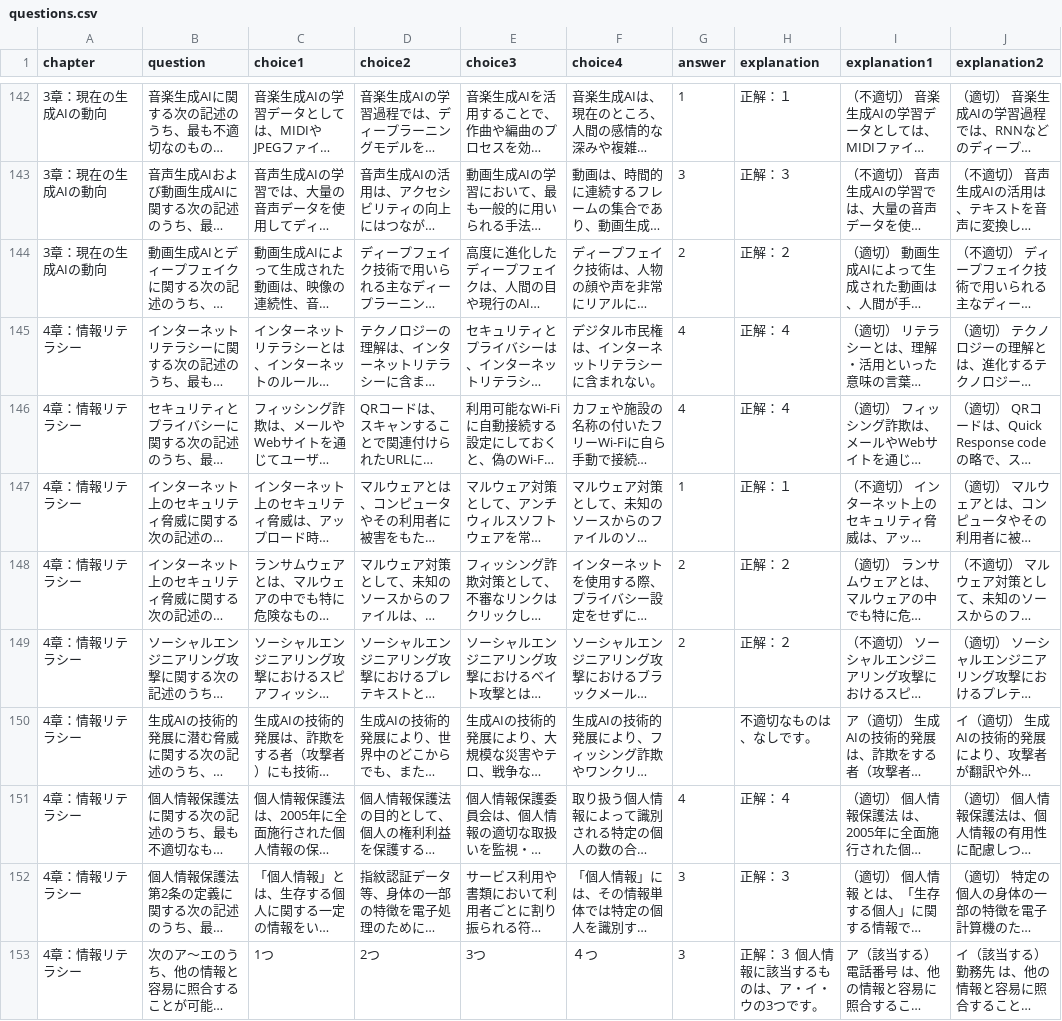
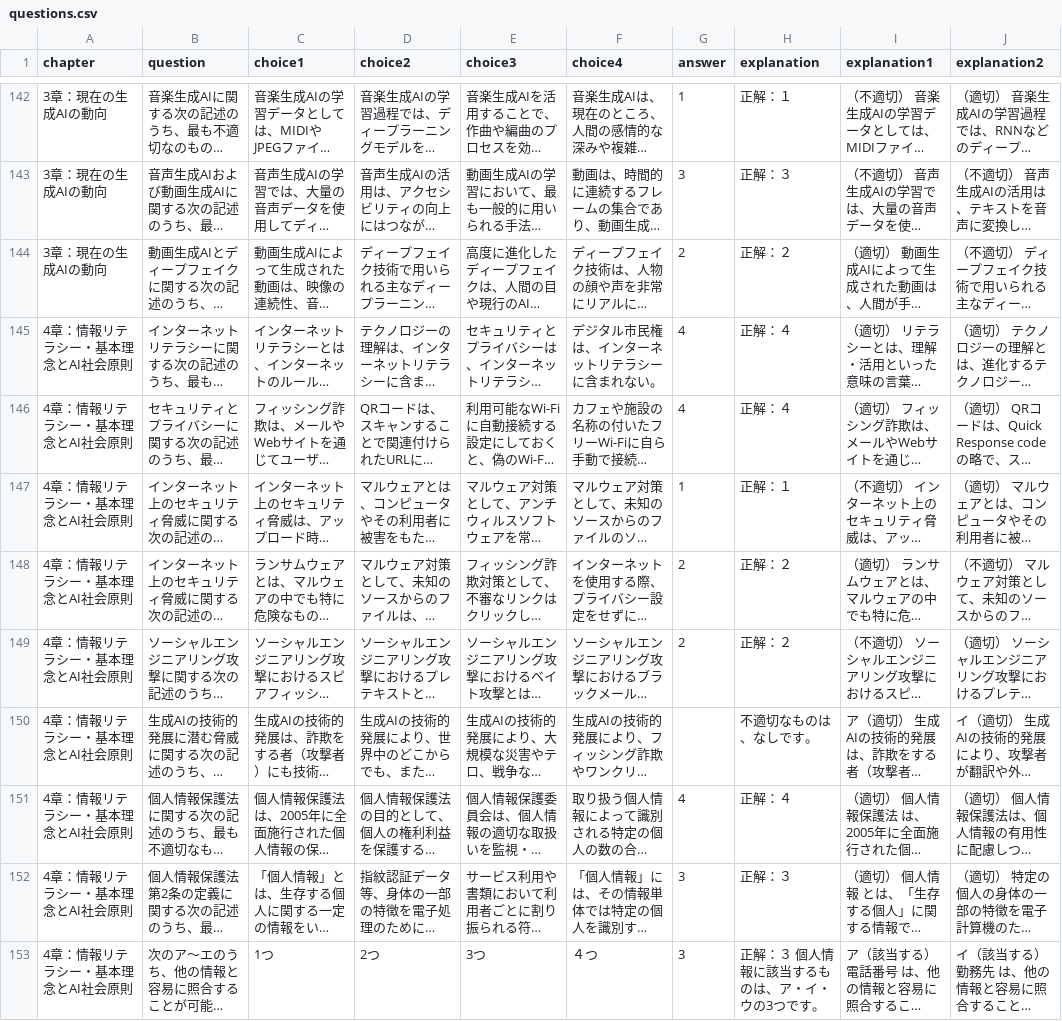
Before and after one commit to patn3314/Generative-AI-Dojo, a CSV file: questions.csv, drawn as a sheet; only a part is shown, gaps mark what is left out; long unchanged cells end in …; the diff covers the shown part only; the diff names each change by its address in the sheet, - before the commit and + after, or states it on an @@ line.

Commit message:
Add files via upload

```diff
--- a/questions.csv
+++ b/questions.csv
-A145:A153 (chapter): 4章：情報リテラシー
+A145:A153 (chapter): 4章：情報リテラシー・基本理念とAI社会原則
```
Also changed, not shown: 9 edited cells elsewhere in this file.
